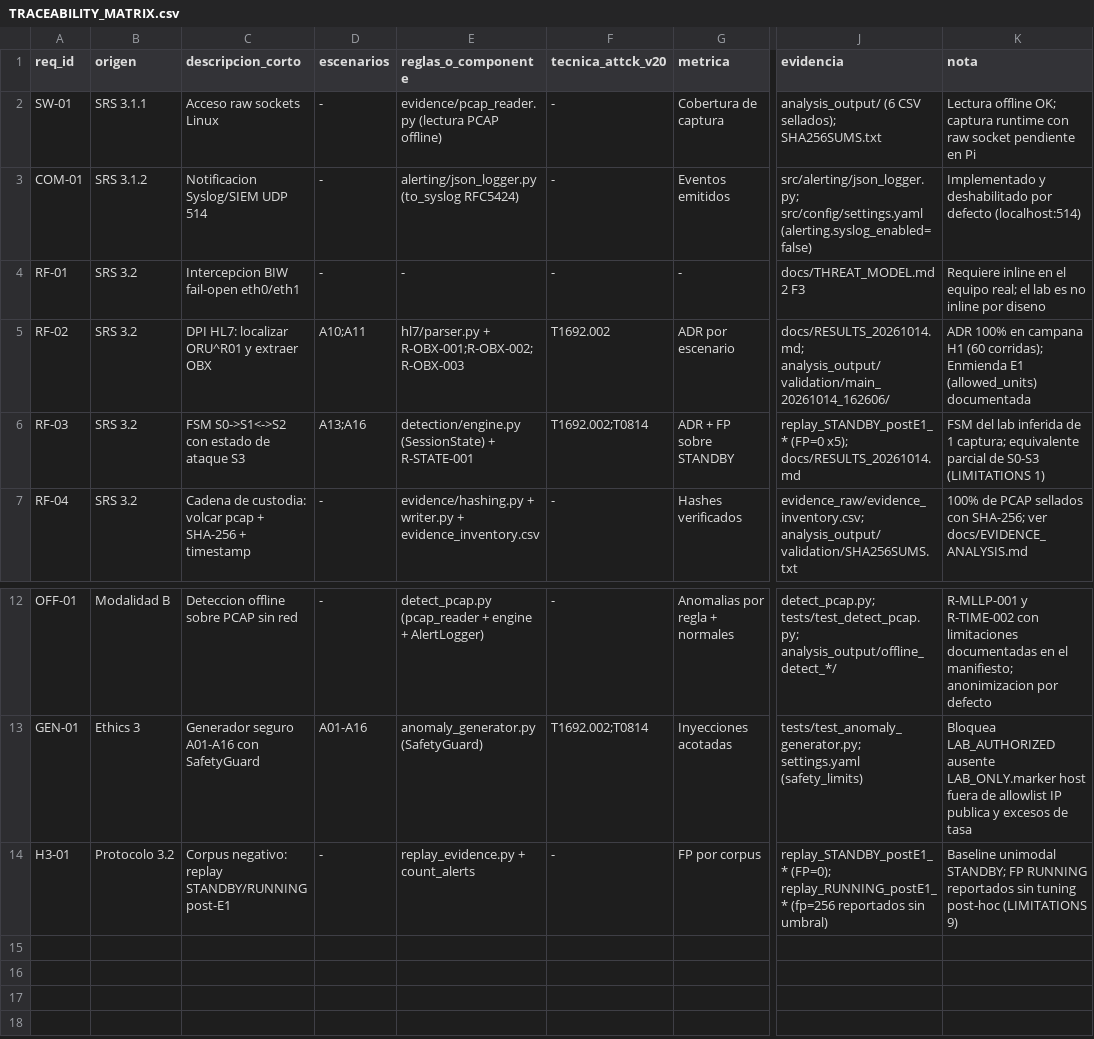
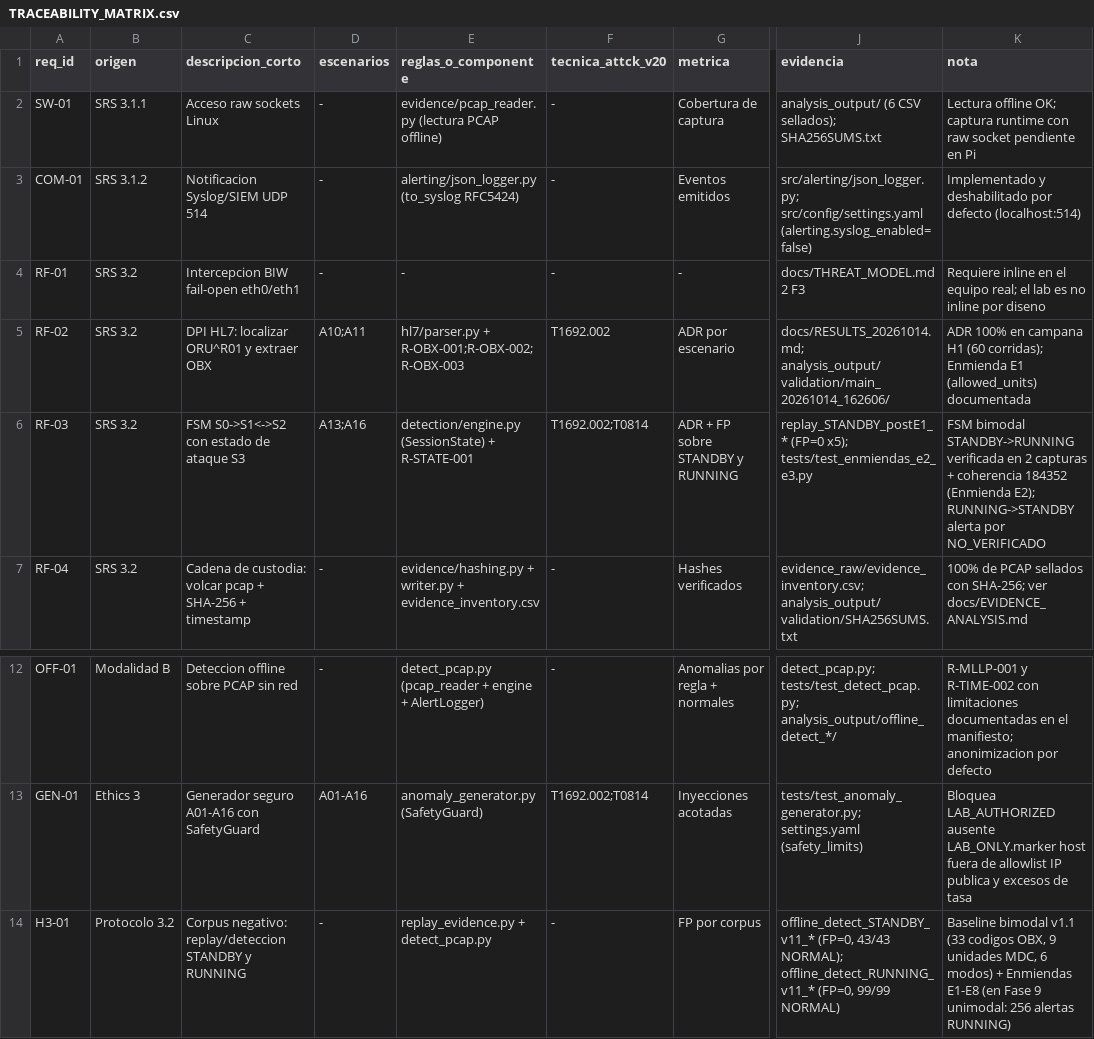
Before and after one commit to gabrielcamachoo/Tesis-Simulacion, a CSV file: docs/TRACEABILITY_MATRIX.csv, drawn as a sheet; only a part is shown, gaps mark what is left out; the diff names each change by its address in the sheet, - before the commit and + after, or states it on an @@ line.

Commit message:
docs(tesis): sincronizar trazabilidad, manual y handoff al estado bimodal v1.1 y E2-E8
- Actualiza métricas a 246 passed (0 xfailed) y 0 FP en STANDBY (43/43) y RUNNING (99/99).
- Registra adenda 16 en docs/HANDOFF.md detallando decisiones cerradas y hoja de ruta de mejoras futuras.
- Actualiza SRS v1.2, SPMP v1.2 y matriz de trazabilidad con las enmiendas E2-E8 integradas.

```diff
--- a/docs/TRACEABILITY_MATRIX.csv
+++ b/docs/TRACEABILITY_MATRIX.csv
-G6 (metrica): ADR + FP sobre STANDBY
+G6 (metrica): ADR + FP sobre STANDBY y RUNNING
-J6 (evidencia): …(FP=0 x5); docs/RESULTS_20261014.md
+J6 (evidencia): …(FP=0 x5); tests/test_enmiendas_e2_e3.py
-K6 (nota): FSM del lab inferida de 1 captura; equivalente parcial de S0-S3 (LIMITATIONS 1)
+K6 (nota): FSM bimodal STANDBY->RUNNING verificada en 2 capturas + coherencia 184352 (Enmienda E2); RUNNING->STANDBY alerta por NO_VERIFICADO
-C14 (descripcion_corto): Corpus negativo: replay STANDBY/RUNNING post-E1
+C14 (descripcion_corto): Corpus negativo: replay/deteccion STANDBY y RUNNING
-E14 (reglas_o_componente): replay_evidence.py + count_alerts
+E14 (reglas_o_componente): replay_evidence.py + detect_pcap.py
-J14 (evidencia): replay_STANDBY_postE1_* (FP=0); replay_RUNNING_postE1_* (fp=256 reportados sin umbral)
+J14 (evidencia): offline_detect_STANDBY_v11_* (FP=0, 43/43 NORMAL); offline_detect_RUNNING_v11_* (FP=0, 99/99 NORMAL)
-K14 (nota): Baseline unimodal STANDBY; FP RUNNING reportados sin tuning post-hoc (LIMITATIONS 9)
+K14 (nota): Baseline bimodal v1.1 (33 codigos OBX, 9 unidades MDC, 6 modos) + Enmiendas E1-E8 (en Fase 9 unimodal: 256 alertas RUNNING)
```
Also changed, not shown: 8 other files.
